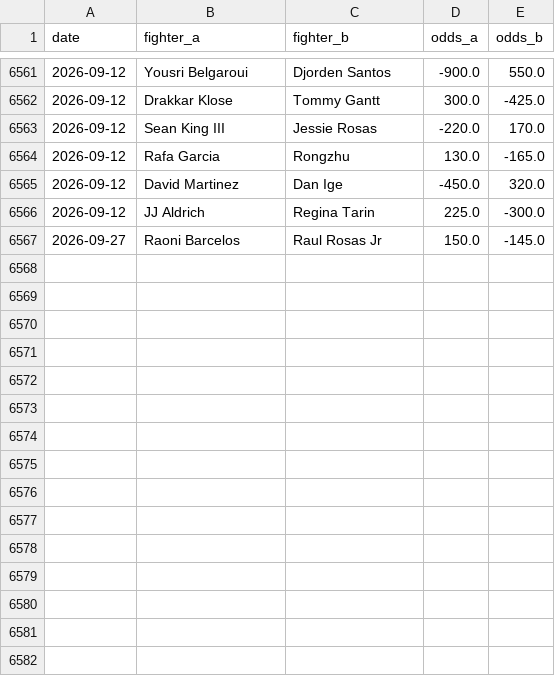
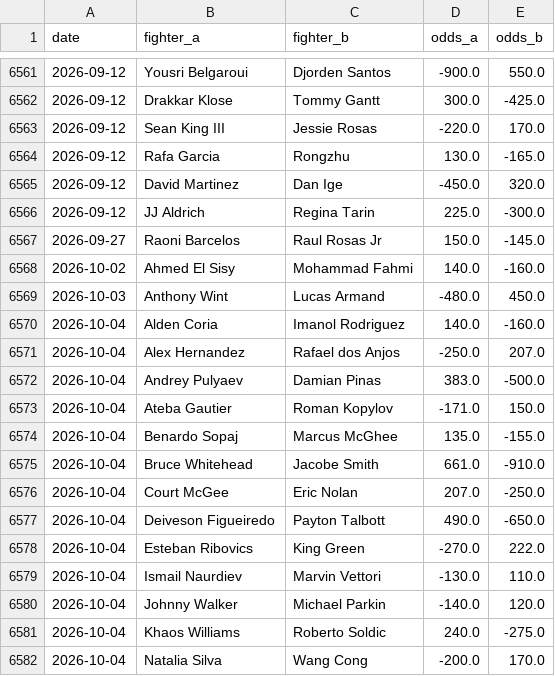
Before and after one commit to Klukemma/YourMMA, a CSV file: engine/data/odds.csv, drawn as a sheet; only a part is shown, gaps mark what is left out; the diff names each change by its address in the sheet, - before the commit and + after, or states it on an @@ line.

```diff
--- a/engine/data/odds.csv
+++ b/engine/data/odds.csv
+row 6568: 2026-10-02 | Ahmed El Sisy | Mohammad Fahmi | 140.0 | -160.0
+row 6569: 2026-10-03 | Anthony Wint | Lucas Armand | -480.0 | 450.0
+row 6570: 2026-10-04 | Alden Coria | Imanol Rodriguez | 140.0 | -160.0
+row 6571: 2026-10-04 | Alex Hernandez | Rafael dos Anjos | -250.0 | 207.0
+row 6572: 2026-10-04 | Andrey Pulyaev | Damian Pinas | 383.0 | -500.0
+row 6573: 2026-10-04 | Ateba Gautier | Roman Kopylov | -171.0 | 150.0
+row 6574: 2026-10-04 | Benardo Sopaj | Marcus McGhee | 135.0 | -155.0
+row 6575: 2026-10-04 | Bruce Whitehead | Jacobe Smith | 661.0 | -910.0
+row 6576: 2026-10-04 | Court McGee | Eric Nolan | 207.0 | -250.0
+row 6577: 2026-10-04 | Deiveson Figueiredo | Payton Talbott | 490.0 | -650.0
+row 6578: 2026-10-04 | Esteban Ribovics | King Green | -270.0 | 222.0
+row 6579: 2026-10-04 | Ismail Naurdiev | Marvin Vettori | -130.0 | 110.0
+row 6580: 2026-10-04 | Johnny Walker | Michael Parkin | -140.0 | 120.0
+row 6581: 2026-10-04 | Khaos Williams | Roberto Soldic | 240.0 | -275.0
+row 6582: 2026-10-04 | Natalia Silva | Wang Cong | -200.0 | 170.0
```
Also changed, not shown: 6 other files.
